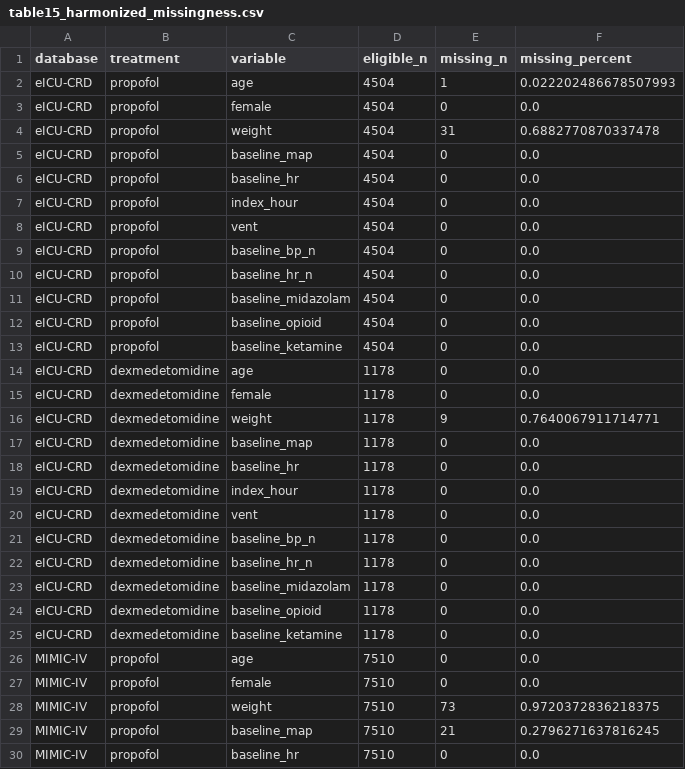
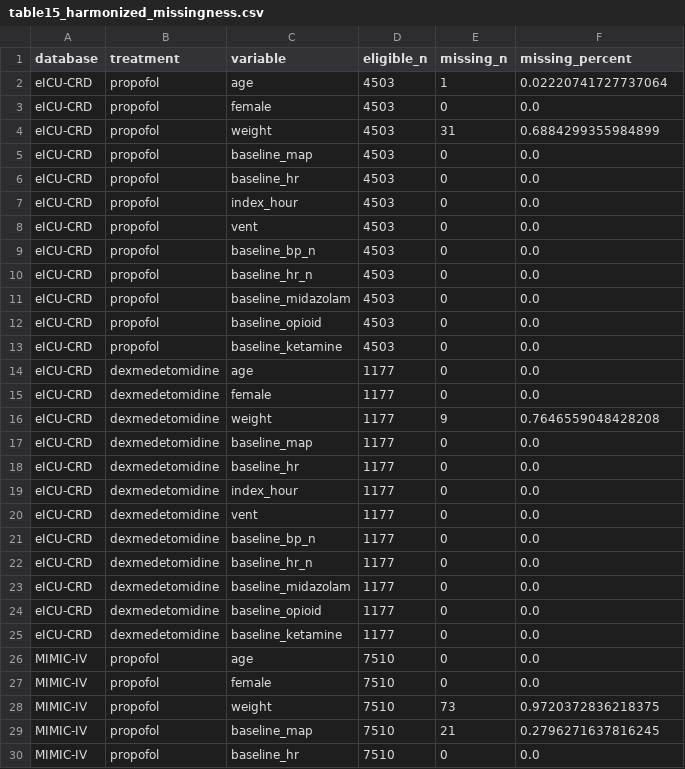
Before and after one commit to caofuyang/dexmedetomidine-propofol-hemodynamics, a CSV file: reference_outputs/table15_harmonized_missingness.csv, drawn as a sheet; only a part is shown.

Commit message:
Refresh reference outputs to the v2 analysis run (batch 3)

```diff
--- a/reference_outputs/table15_harmonized_missingness.csv
+++ b/reference_outputs/table15_harmonized_missingness.csv
@@ -1,26 +1,26 @@
 database,treatment,variable,eligible_n,missing_n,missing_percent
-eICU-CRD,propofol,age,4504,1,0.022202486678507993
-eICU-CRD,propofol,female,4504,0,0.0
-eICU-CRD,propofol,weight,4504,31,0.6882770870337478
-eICU-CRD,propofol,baseline_map,4504,0,0.0
-eICU-CRD,propofol,baseline_hr,4504,0,0.0
-eICU-CRD,propofol,index_hour,4504,0,0.0
-eICU-CRD,propofol,vent,4504,0,0.0
-eICU-CRD,propofol,baseline_bp_n,4504,0,0.0
-eICU-CRD,propofol,baseline_hr_n,4504,0,0.0
-eICU-CRD,propofol,baseline_midazolam,4504,0,0.0
-eICU-CRD,propofol,baseline_opioid,4504,0,0.0
-eICU-CRD,propofol,baseline_ketamine,4504,0,0.0
-eICU-CRD,dexmedetomidine,age,1178,0,0.0
-eICU-CRD,dexmedetomidine,female,1178,0,0.0
-eICU-CRD,dexmedetomidine,weight,1178,9,0.7640067911714771
-eICU-CRD,dexmedetomidine,baseline_map,1178,0,0.0
-eICU-CRD,dexmedetomidine,baseline_hr,1178,0,0.0
-eICU-CRD,dexmedetomidine,index_hour,1178,0,0.0
-eICU-CRD,dexmedetomidine,vent,1178,0,0.0
-eICU-CRD,dexmedetomidine,baseline_bp_n,1178,0,0.0
-eICU-CRD,dexmedetomidine,baseline_hr_n,1178,0,0.0
-eICU-CRD,dexmedetomidine,baseline_midazolam,1178,0,0.0
-eICU-CRD,dexmedetomidine,baseline_opioid,1178,0,0.0
-eICU-CRD,dexmedetomidine,baseline_ketamine,1178,0,0.0
+eICU-CRD,propofol,age,4503,1,0.02220741727737064
+eICU-CRD,propofol,female,4503,0,0.0
+eICU-CRD,propofol,weight,4503,31,0.6884299355984899
+eICU-CRD,propofol,baseline_map,4503,0,0.0
+eICU-CRD,propofol,baseline_hr,4503,0,0.0
+eICU-CRD,propofol,index_hour,4503,0,0.0
+eICU-CRD,propofol,vent,4503,0,0.0
+eICU-CRD,propofol,baseline_bp_n,4503,0,0.0
+eICU-CRD,propofol,baseline_hr_n,4503,0,0.0
+eICU-CRD,propofol,baseline_midazolam,4503,0,0.0
+eICU-CRD,propofol,baseline_opioid,4503,0,0.0
+eICU-CRD,propofol,baseline_ketamine,4503,0,0.0
+eICU-CRD,dexmedetomidine,age,1177,0,0.0
+eICU-CRD,dexmedetomidine,female,1177,0,0.0
+eICU-CRD,dexmedetomidine,weight,1177,9,0.7646559048428208
+eICU-CRD,dexmedetomidine,baseline_map,1177,0,0.0
+eICU-CRD,dexmedetomidine,baseline_hr,1177,0,0.0
+eICU-CRD,dexmedetomidine,index_hour,1177,0,0.0
+eICU-CRD,dexmedetomidine,vent,1177,0,0.0
+eICU-CRD,dexmedetomidine,baseline_bp_n,1177,0,0.0
+eICU-CRD,dexmedetomidine,baseline_hr_n,1177,0,0.0
+eICU-CRD,dexmedetomidine,baseline_midazolam,1177,0,0.0
+eICU-CRD,dexmedetomidine,baseline_opioid,1177,0,0.0
+eICU-CRD,dexmedetomidine,baseline_ketamine,1177,0,0.0
 MIMIC-IV,propofol,age,7510,0,0.0
```
Also changed, not shown: reference_outputs/table17_harmonized_baseline.csv, 1 other file.
